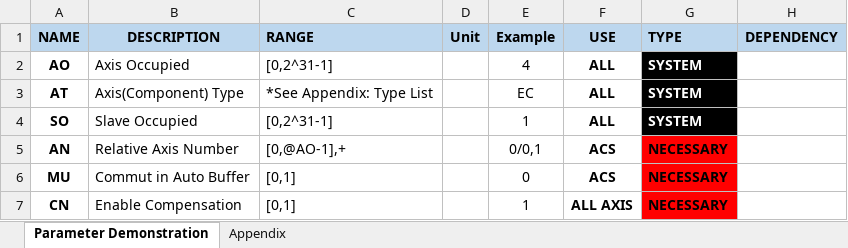
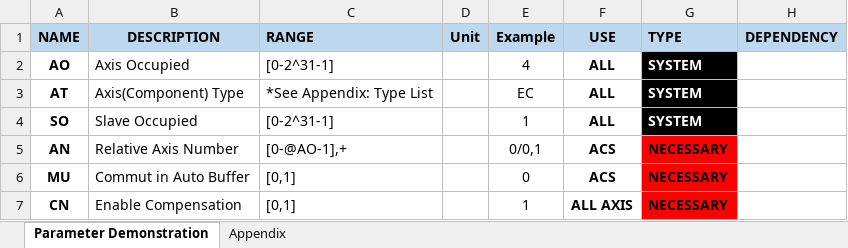
Before and after one commit to StoneWolfCJQ/ScriptGen, an Excel workbook: Bin/Exp/Manual.xlsx, sheet Parameter Demonstration, drawn as a sheet; only a part is shown; values as stored, in another font and other column widths than the file's, no borders; conditional formats not drawn; the diff covers the shown part only; the diff names each change by its address in the sheet, - before the commit and + after, or states it on an @@ line.

```diff
--- a/Bin/Exp/Manual.xlsx (sheet Parameter Demonstration)
+++ b/Bin/Exp/Manual.xlsx (sheet Parameter Demonstration)
-C2 (RANGE): [0,2^31-1]
+C2 (RANGE): [0-2^31-1]
-C4 (RANGE): [0,2^31-1]
+C4 (RANGE): [0-2^31-1]
-C5 (RANGE): [0,@AO-1],+
+C5 (RANGE): [0-@AO-1],+
```
Also changed, not shown: 3 added rows, 9 removed rows and 6 edited cells elsewhere in this sheet, 7 other files.
